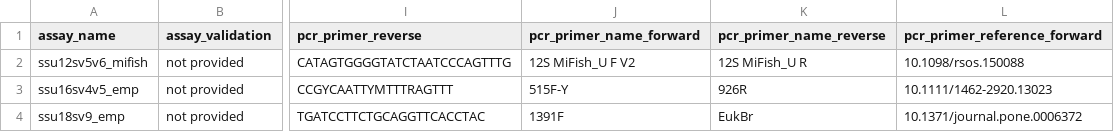
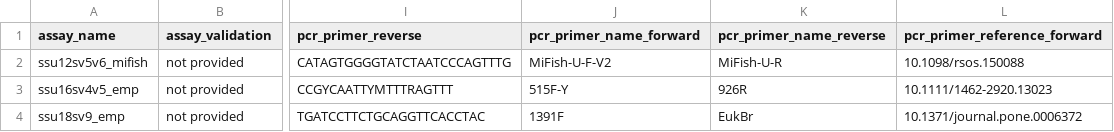
Before and after one commit to lukenoaa/noaa-omics-primers, a TSV file: primers.tsv, drawn as a sheet; only a part is shown, gaps mark what is left out; the diff names each change by its address in the sheet, - before the commit and + after, or states it on an @@ line.

Commit message:
edits to MiFish primer names - are these the most commonly used names for them?

```diff
--- a/primers.tsv
+++ b/primers.tsv
-J2 (pcr_primer_name_forward): 12S MiFish_U F V2
+J2 (pcr_primer_name_forward): MiFish-U-F-V2
-K2 (pcr_primer_name_reverse): 12S MiFish_U R
+K2 (pcr_primer_name_reverse): MiFish-U-R
```
